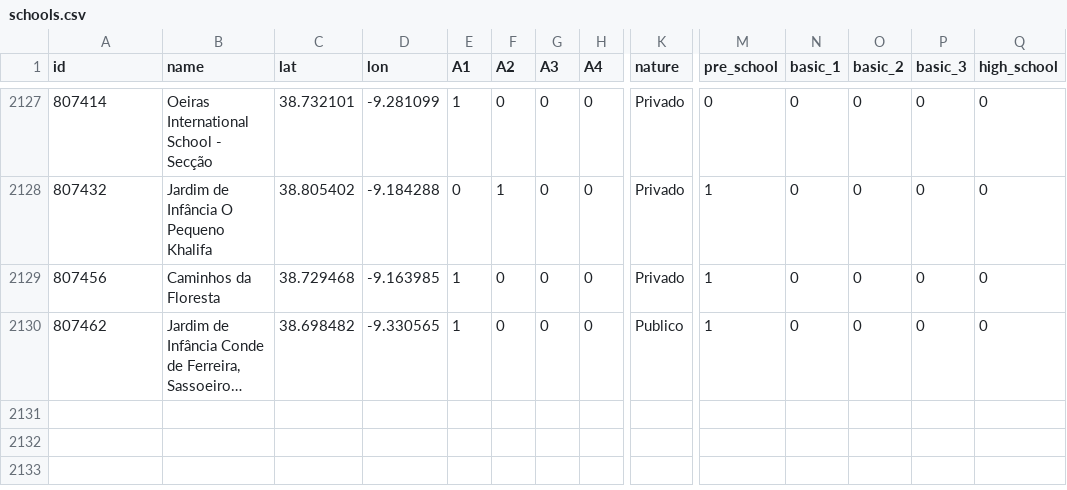
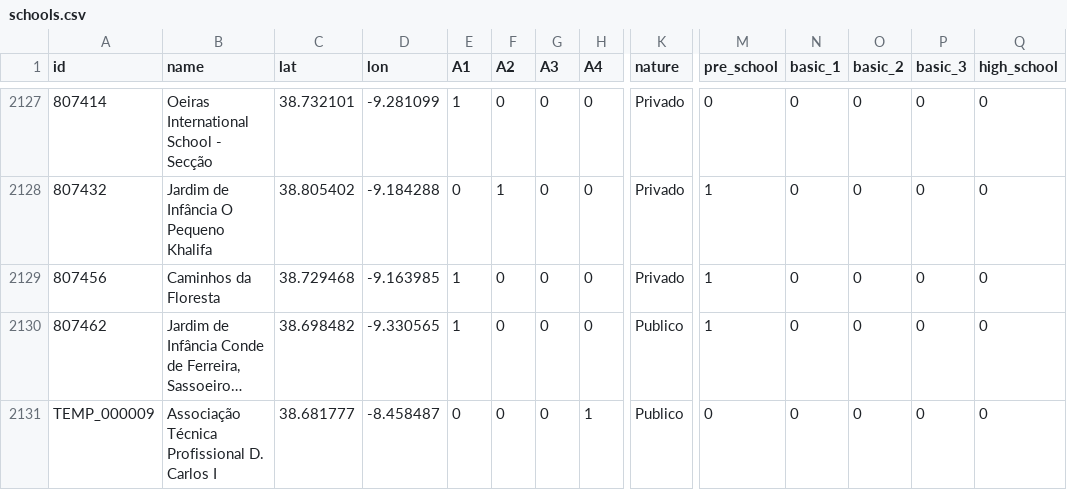
Before and after one commit to carrismetropolitana/datasets, a CSV file: facilities/schools/schools.csv, drawn as a sheet; only a part is shown, gaps mark what is left out; long unchanged cells end in …; rows hold the shown columns only; the diff names each change by its address in the sheet, - before the commit and + after, or states it on an @@ line.

Commit message:
Update schools

```diff
--- a/facilities/schools/schools.csv
+++ b/facilities/schools/schools.csv
+row 2131: TEMP_000009 | Associação Técnica Profissional D. Carlos I | 38.681777 | -8.458487 | 0 | 0 | 0 | 1 | Publico | 0 | 0 | 0 | 0 | 0
```
